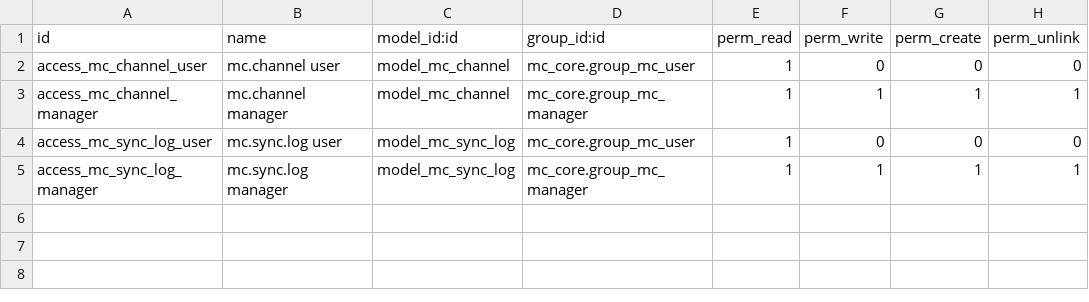
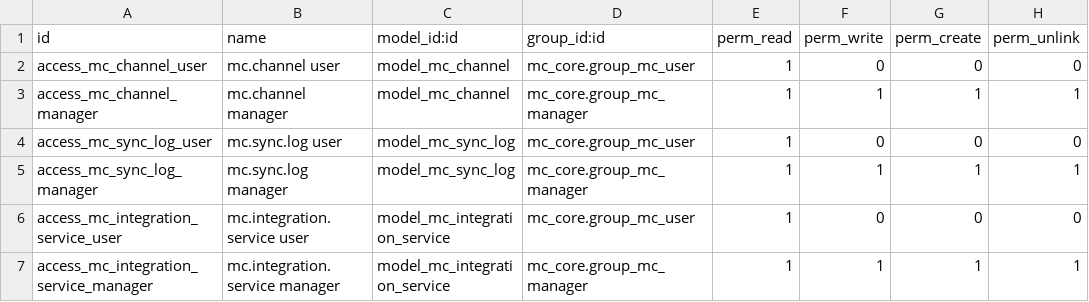
Before and after one commit to Soranikki/Multi-channel, a CSV file: my_addons/mc_core/security/ir.model.access.csv, drawn as a sheet; the diff names each change by its address in the sheet, - before the commit and + after, or states it on an @@ line.

Commit message:
feat: Add Multi-Channel Integration usage guide and middleware configuration
- Introduced a comprehensive usage guide for the Multi-Channel Integration, detailing architecture, channel setup, and API endpoints.
- Implemented channel configuration management in middleware with Pydantic models for field mappings and inventory endpoints.
- Added default configurations for Shopee and TikTok platforms.
- Developed resolver functions for handling dot-path notation in payloads.
- Created Odoo models and views for managing integration services, including XML data for initial setup.
- Enhanced logging for Odoo console to capture service initialization and errors.

```diff
--- a/my_addons/mc_core/security/ir.model.access.csv
+++ b/my_addons/mc_core/security/ir.model.access.csv
+row 6: access_mc_integration_service_user | mc.integration.service user | model_mc_integration_service | mc_core.group_mc_user | 1 | 0 | 0 | 0
+row 7: access_mc_integration_service_manager | mc.integration.service manager | model_mc_integration_service | mc_core.group_mc_manager | 1 | 1 | 1 | 1
```
Also changed, not shown: 24 other files.
